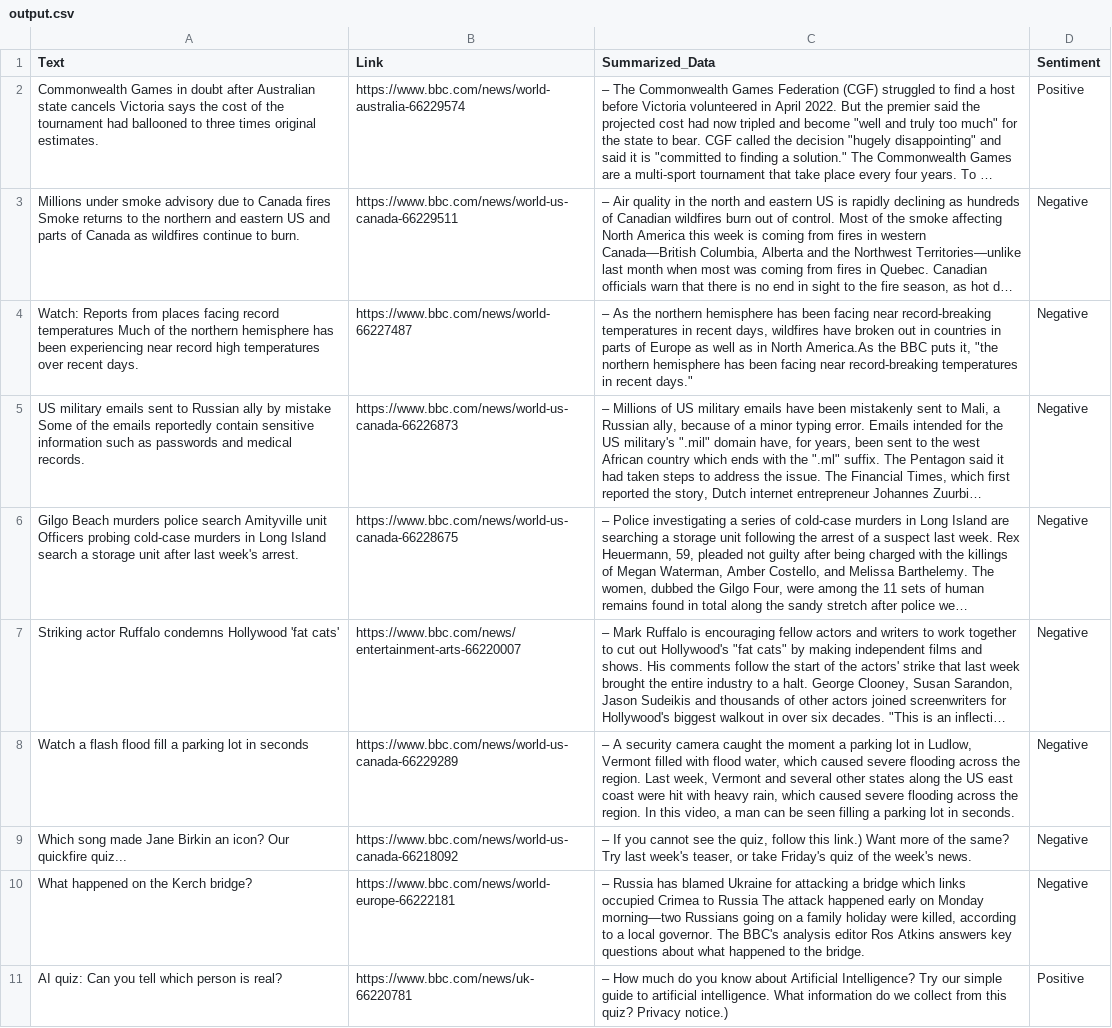
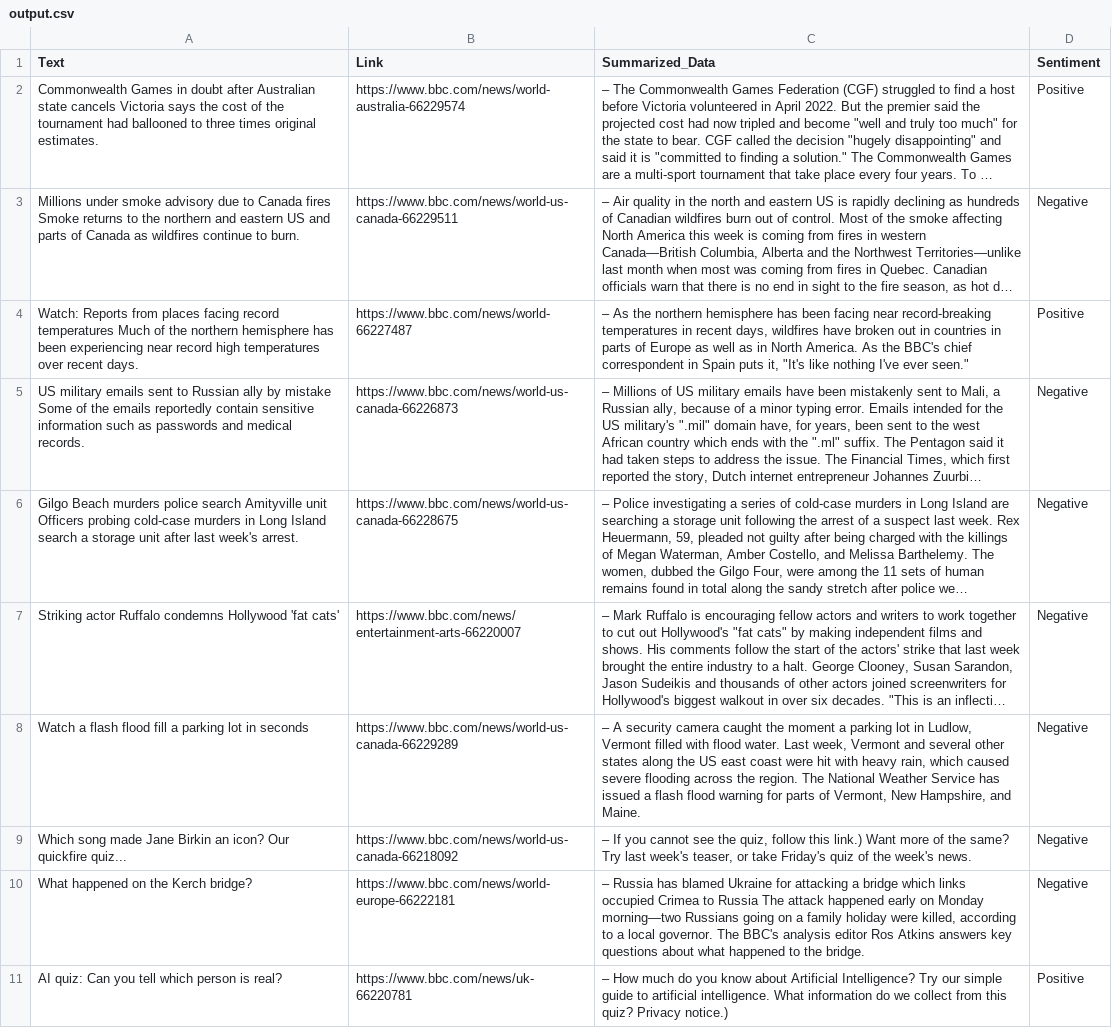
Before and after one commit to s-hreyas22/webscrapping.github.io, a CSV file: output.csv, drawn as a sheet; long unchanged cells end in …; the diff names each change by its address in the sheet, - before the commit and + after, or states it on an @@ line.

```diff
--- a/output.csv
+++ b/output.csv
-C4 (Summarized_Data): …in North America.As the BBC puts it, "the northern hemisphere has been facing near record-breaking temperatures in recent days."
+C4 (Summarized_Data): …in North America. As the BBC's chief correspondent in Spain puts it, "It's like nothing I've ever seen."
-D4 (Sentiment): Negative
+D4 (Sentiment): Positive
-C8 (Summarized_Data): …with flood water, which caused severe flooding across the region. Last week, Vermont and several other states along the US east coast were hit with heavy rain, which caused severe flooding across the region. In this video, a man can be seen filling a parking lot in seconds.
+C8 (Summarized_Data): …with flood water. Last week, Vermont and several other states along the US east coast were hit with heavy rain, which caused severe flooding across the region. The National Weather Service has issued a flash flood warning for parts of Vermont, New Hampshire, and Maine.
```
